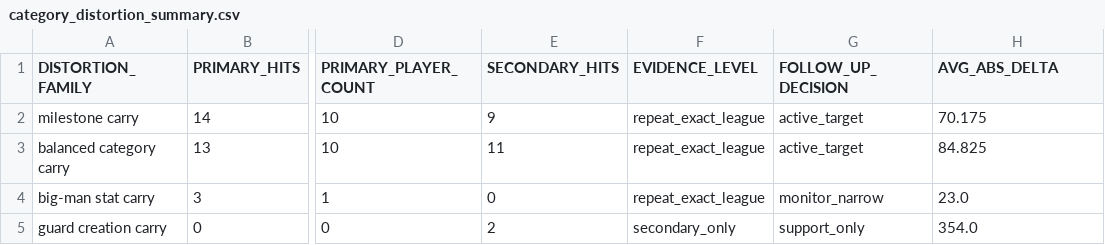
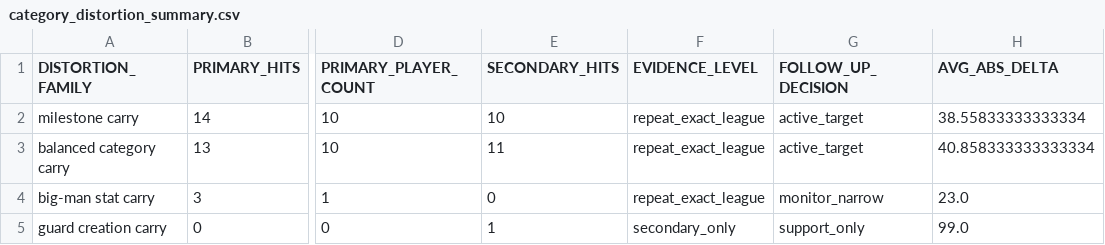
Before and after one commit to mch050916/FantasyBasketballRanking, a CSV file: diagnostics/category_distortions/category_distortion_summary.csv, drawn as a sheet; only a part is shown, gaps mark what is left out; the diff names each change by its address in the sheet, - before the commit and + after, or states it on an @@ line.

```diff
--- a/diagnostics/category_distortions/category_distortion_summary.csv
+++ b/diagnostics/category_distortions/category_distortion_summary.csv
-E2 (SECONDARY_HITS): 9
+E2 (SECONDARY_HITS): 10
-H2 (AVG_ABS_DELTA): 70.175
+H2 (AVG_ABS_DELTA): 38.55833333333334
-H3 (AVG_ABS_DELTA): 84.825
+H3 (AVG_ABS_DELTA): 40.858333333333334
-E5 (SECONDARY_HITS): 2
+E5 (SECONDARY_HITS): 1
-H5 (AVG_ABS_DELTA): 354.0
+H5 (AVG_ABS_DELTA): 99.0
```
Also changed, not shown: diagnostics/benchmark_history.csv, diagnostics/breakout_availability/breakout_availability_summary.csv, 7 other files.
